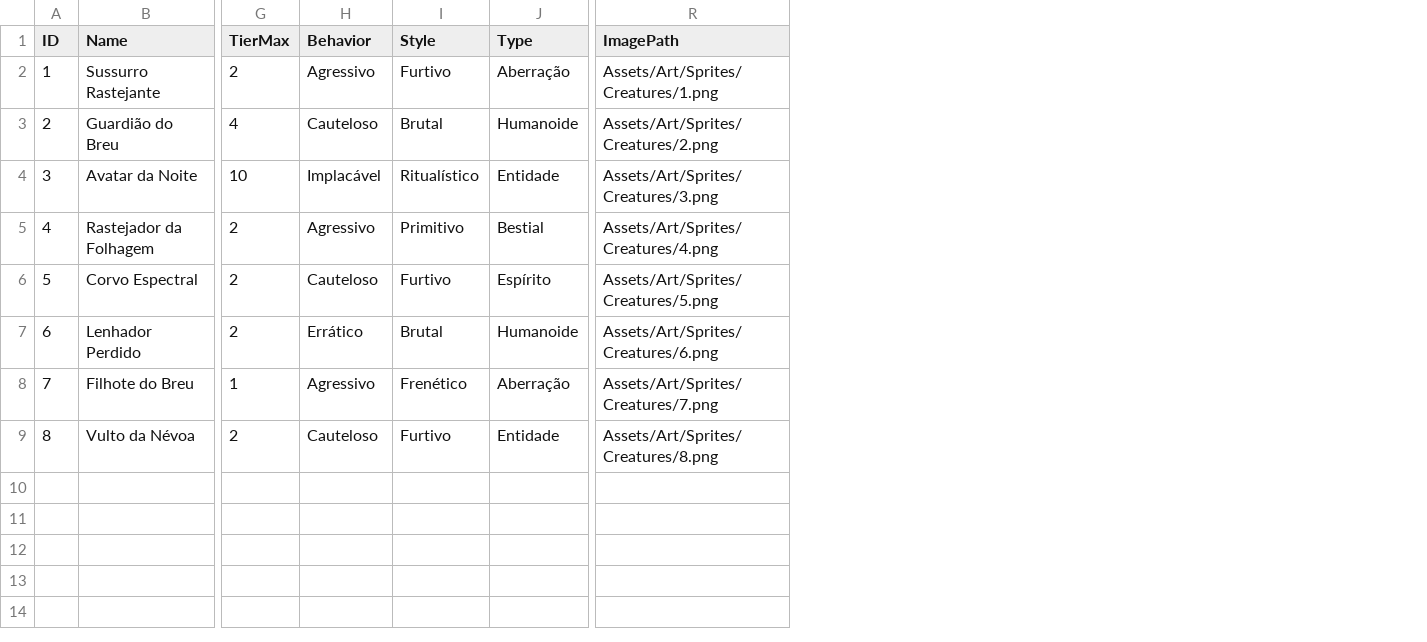
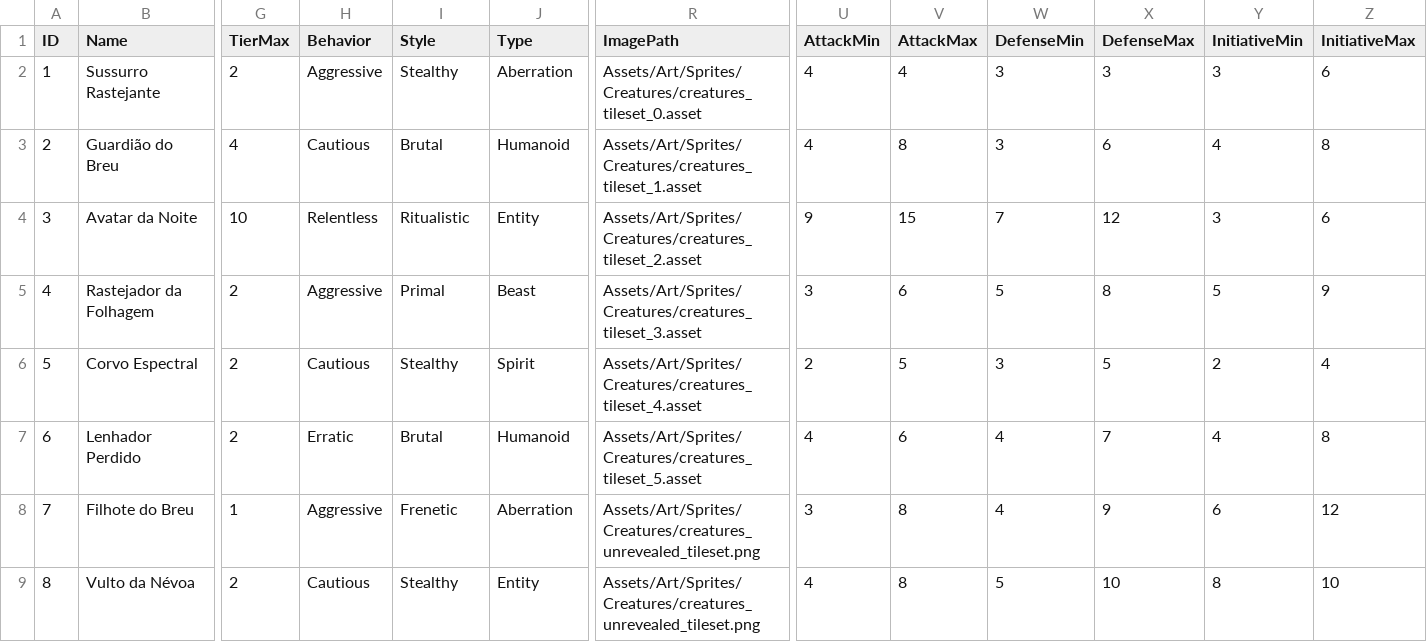
Before and after one commit to lipeflorentino/horror-night, a CSV file: Resources/Data/EnemyTable.csv, drawn as a sheet; only a part is shown, gaps mark what is left out; the diff names each change by its address in the sheet, - before the commit and + after, or states it on an @@ line.

```diff
--- a/Resources/Data/EnemyTable.csv
+++ b/Resources/Data/EnemyTable.csv
+column U (AttackMin), rows 2-9: 4 | 4 | 9 | 3 | 2 | 4 | 3 | 4
+column V (AttackMax), rows 2-9: 4 | 8 | 15 | 6 | 5 | 6 | 8 | 8
+column W (DefenseMin), rows 2-9: 3 | 3 | 7 | 5 | 3 | 4 | 4 | 5
+column X (DefenseMax), rows 2-9: 3 | 6 | 12 | 8 | 5 | 7 | 9 | 10
+column Y (InitiativeMin), rows 2-9: 3 | 4 | 3 | 5 | 2 | 4 | 6 | 8
+column Z (InitiativeMax), rows 2-9: 6 | 8 | 6 | 9 | 4 | 8 | 12 | 10
-H2 (Behavior): Agressivo
+H2 (Behavior): Aggressive
-I2 (Style): Furtivo
+I2 (Style): Stealthy
-J2 (Type): Aberração
+J2 (Type): Aberration
-R2 (ImagePath): Assets/Art/Sprites/Creatures/1.png
+R2 (ImagePath): Assets/Art/Sprites/Creatures/creatures_tileset_0.asset
-H3 (Behavior): Cauteloso
+H3 (Behavior): Cautious
-J3 (Type): Humanoide
+J3 (Type): Humanoid
-R3 (ImagePath): Assets/Art/Sprites/Creatures/2.png
+R3 (ImagePath): Assets/Art/Sprites/Creatures/creatures_tileset_1.asset
-H4 (Behavior): Implacável
+H4 (Behavior): Relentless
-I4 (Style): Ritualístico
+I4 (Style): Ritualistic
-J4 (Type): Entidade
+J4 (Type): Entity
-R4 (ImagePath): Assets/Art/Sprites/Creatures/3.png
+R4 (ImagePath): Assets/Art/Sprites/Creatures/creatures_tileset_2.asset
-H5 (Behavior): Agressivo
+H5 (Behavior): Aggressive
-I5 (Style): Primitivo
+I5 (Style): Primal
-J5 (Type): Bestial
+J5 (Type): Beast
-R5 (ImagePath): Assets/Art/Sprites/Creatures/4.png
+R5 (ImagePath): Assets/Art/Sprites/Creatures/creatures_tileset_3.asset
-H6 (Behavior): Cauteloso
+H6 (Behavior): Cautious
-I6 (Style): Furtivo
+I6 (Style): Stealthy
-J6 (Type): Espírito
+J6 (Type): Spirit
-R6 (ImagePath): Assets/Art/Sprites/Creatures/5.png
+R6 (ImagePath): Assets/Art/Sprites/Creatures/creatures_tileset_4.asset
-H7 (Behavior): Errático
+H7 (Behavior): Erratic
-J7 (Type): Humanoide
+J7 (Type): Humanoid
-R7 (ImagePath): Assets/Art/Sprites/Creatures/6.png
+R7 (ImagePath): Assets/Art/Sprites/Creatures/creatures_tileset_5.asset
-H8 (Behavior): Agressivo
+H8 (Behavior): Aggressive
-I8 (Style): Frenético
+I8 (Style): Frenetic
-J8 (Type): Aberração
+J8 (Type): Aberration
-R8 (ImagePath): Assets/Art/Sprites/Creatures/7.png
+R8 (ImagePath): Assets/Art/Sprites/Creatures/creatures_unrevealed_tileset.png
-H9 (Behavior): Cauteloso
+H9 (Behavior): Cautious
-I9 (Style): Furtivo
+I9 (Style): Stealthy
-J9 (Type): Entidade
+J9 (Type): Entity
-R9 (ImagePath): Assets/Art/Sprites/Creatures/8.png
+R9 (ImagePath): Assets/Art/Sprites/Creatures/creatures_unrevealed_tileset.png
```
Also changed, not shown: 45 other files.
